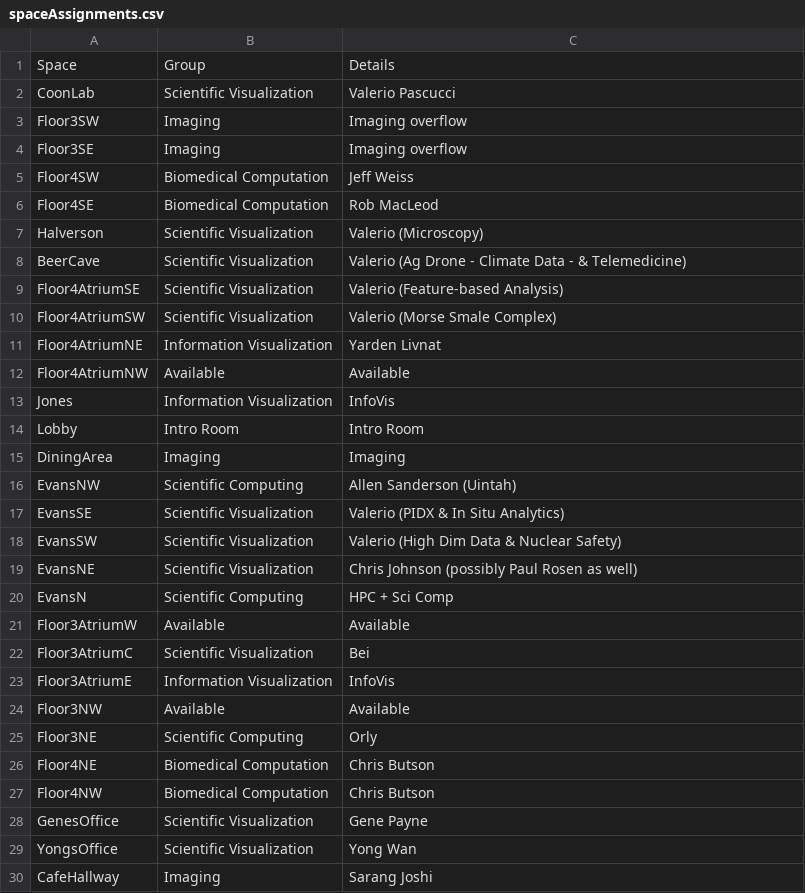
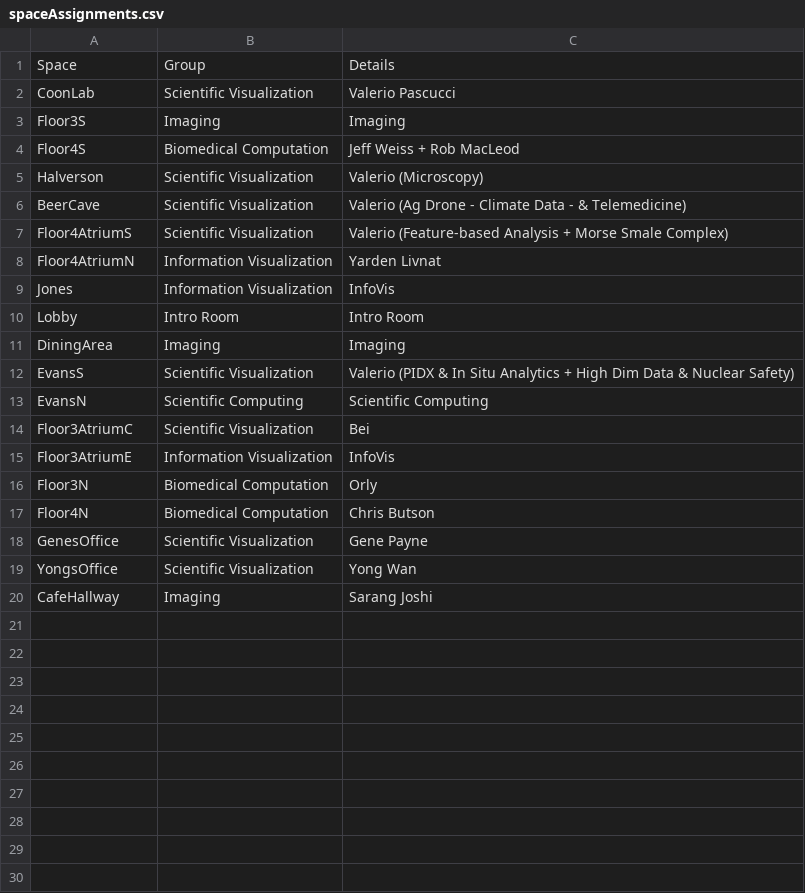
Before and after one commit to alex-r-bigelow/scix-map, a CSV file: spaceAssignments.csv, drawn as a sheet.

Commit message:
Consolidate spaces, simplify labels

```diff
--- a/spaceAssignments.csv
+++ b/spaceAssignments.csv
@@ -2,12 +2,8 @@ Space,Group,Details
 CoonLab,Scientific Visualization,Valerio Pascucci
-Floor3SW,Imaging,Imaging overflow
-Floor3SE,Imaging,Imaging overflow
-Floor4SW,Biomedical Computation,Jeff Weiss
-Floor4SE,Biomedical Computation,Rob MacLeod
+Floor3S,Imaging,Imaging
+Floor4S,Biomedical Computation,Jeff Weiss + Rob MacLeod
 Halverson,Scientific Visualization,Valerio (Microscopy)
 BeerCave,Scientific Visualization,Valerio (Ag Drone - Climate Data - & Telemedicine)
-Floor4AtriumSE,Scientific Visualization,Valerio (Feature-based Analysis)
-Floor4AtriumSW,Scientific Visualization,Valerio (Morse Smale Complex)
-Floor4AtriumNE,Information Visualization,Yarden Livnat
-Floor4AtriumNW,Available,Available
+Floor4AtriumS,Scientific Visualization,Valerio (Feature-based Analysis + Morse Smale Complex)
+Floor4AtriumN,Information Visualization,Yarden Livnat
 Jones,Information Visualization,InfoVis
@@ -15,14 +11,8 @@ Lobby,Intro Room,Intro Room
 DiningArea,Imaging,Imaging
-EvansNW,Scientific Computing,Allen Sanderson (Uintah)
-EvansSE,Scientific Visualization,Valerio (PIDX & In Situ Analytics)
-EvansSW,Scientific Visualization,Valerio (High Dim Data & Nuclear Safety)
-EvansNE,Scientific Visualization,Chris Johnson (possibly Paul Rosen as well)
-EvansN,Scientific Computing,HPC + Sci Comp
-Floor3AtriumW,Available,Available
+EvansS,Scientific Visualization,Valerio (PIDX & In Situ Analytics + High Dim Data & Nuclear Safety)
+EvansN,Scientific Computing,Scientific Computing
 Floor3AtriumC,Scientific Visualization,Bei
 Floor3AtriumE,Information Visualization,InfoVis
-Floor3NW,Available,Available
-Floor3NE,Scientific Computing,Orly
-Floor4NE,Biomedical Computation,Chris Butson
-Floor4NW,Biomedical Computation,Chris Butson
+Floor3N,Biomedical Computation,Orly
+Floor4N,Biomedical Computation,Chris Butson
 GenesOffice,Scientific Visualization,Gene Payne
```
Also changed, not shown: 2 other files.
